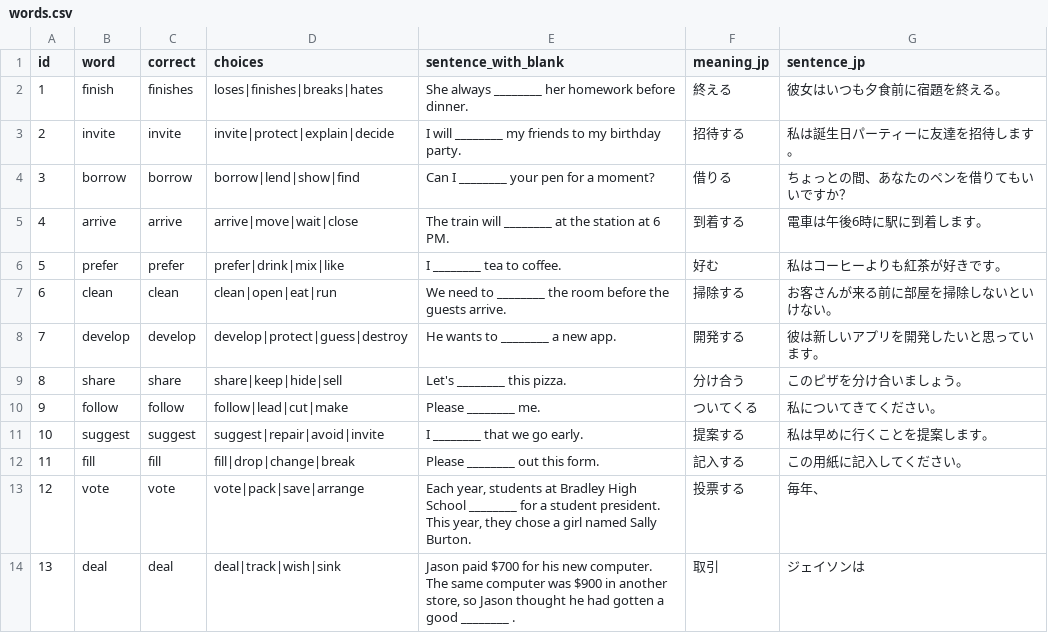
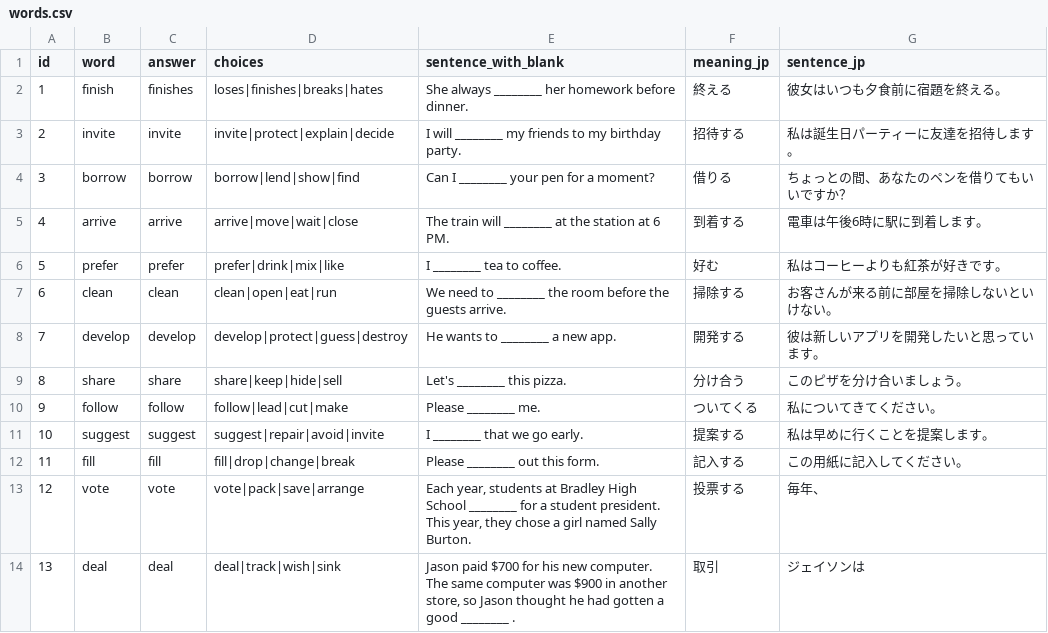
Before and after one commit to shaca-ij/eiken-quiz-app, a CSV file: words.csv, drawn as a sheet.

Commit message:
Add files via upload

```diff
--- a/words.csv
+++ b/words.csv
@@ -1,2 +1,2 @@
-id,word,correct,choices,sentence_with_blank,meaning_jp,sentence_jp
+id,word,answer,choices,sentence_with_blank,meaning_jp,sentence_jp
 1,finish,finishes,loses|finishes|breaks|hates,She always ________ her homework before dinner.,終える,彼女はいつも夕食前に宿題を終える。
```
